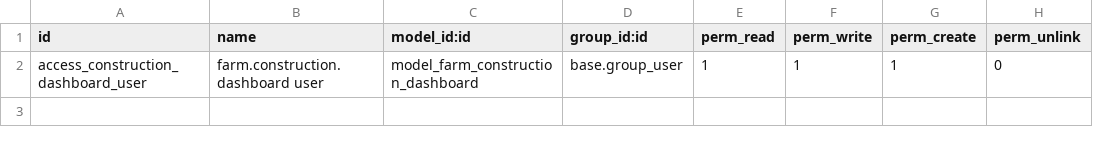
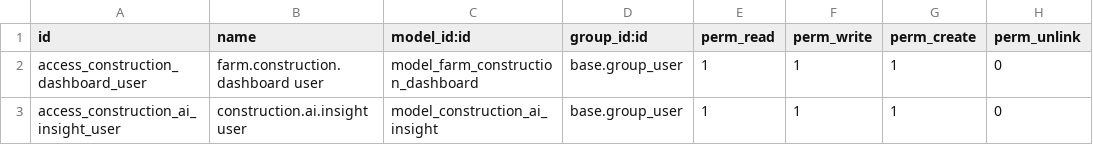
Before and after one commit to bin-qadir/Zad-Alandleeb, a CSV file: smart_farm_construction/security/ir.model.access.csv, drawn as a sheet; the diff names each change by its address in the sheet, - before the commit and + after, or states it on an @@ line.

```diff
--- a/smart_farm_construction/security/ir.model.access.csv
+++ b/smart_farm_construction/security/ir.model.access.csv
+row 3: access_construction_ai_insight_user | construction.ai.insight user | model_construction_ai_insight | base.group_user | 1 | 1 | 1 | 0
```
Also changed, not shown: 10 other files.
